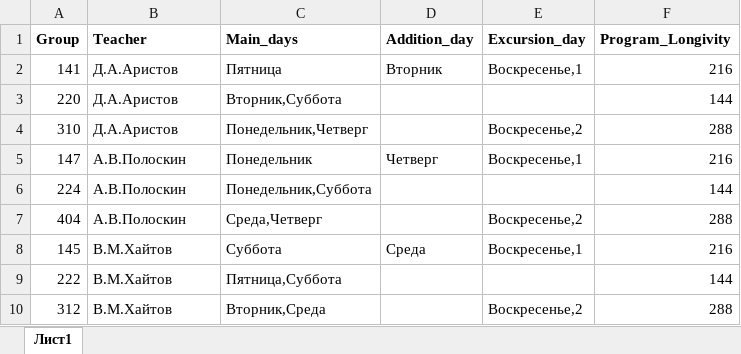
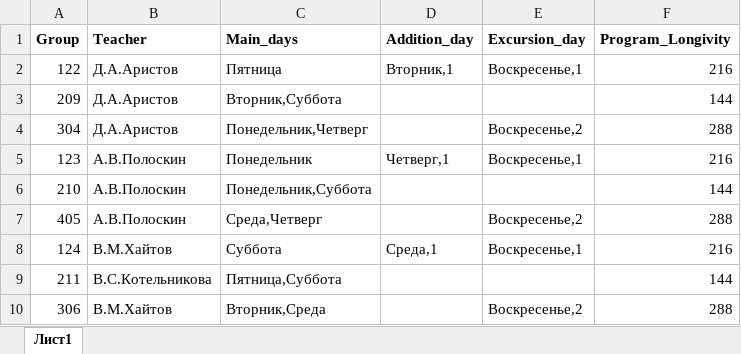
Before and after one commit to polydora/Lab-processings, an Excel workbook: PROGRAM/R generation of KTP/Teaching_group_set_up.xlsx, sheet Лист1, drawn as a sheet; values as stored, in another font and other column widths than the file's, no borders; the diff names each change by its address in the sheet, - before the commit and + after, or states it on an @@ line.

```diff
--- a/PROGRAM/R generation of KTP/Teaching_group_set_up.xlsx (sheet Лист1)
+++ b/PROGRAM/R generation of KTP/Teaching_group_set_up.xlsx (sheet Лист1)
-A2 (Group): 141
+A2 (Group): 122
-D2 (Addition_day): Вторник
+D2 (Addition_day): Вторник,1
-A3 (Group): 220
+A3 (Group): 209
-A4 (Group): 310
+A4 (Group): 304
-A5 (Group): 147
+A5 (Group): 123
-D5 (Addition_day): Четверг
+D5 (Addition_day): Четверг,1
-A6 (Group): 224
+A6 (Group): 210
-A7 (Group): 404
+A7 (Group): 405
-A8 (Group): 145
+A8 (Group): 124
-D8 (Addition_day): Среда
+D8 (Addition_day): Среда,1
-A9 (Group): 222
+A9 (Group): 211
-B9 (Teacher): В.М.Хайтов
+B9 (Teacher): В.С.Котельникова
-A10 (Group): 312
+A10 (Group): 306
```
Also changed, not shown: Exp2021/Протоколы наблюдений и описаний Лето 2021.xlsx, PROGRAM/R generation of KTP/all_topics_short_virtual.xlsx, 21 other files.
